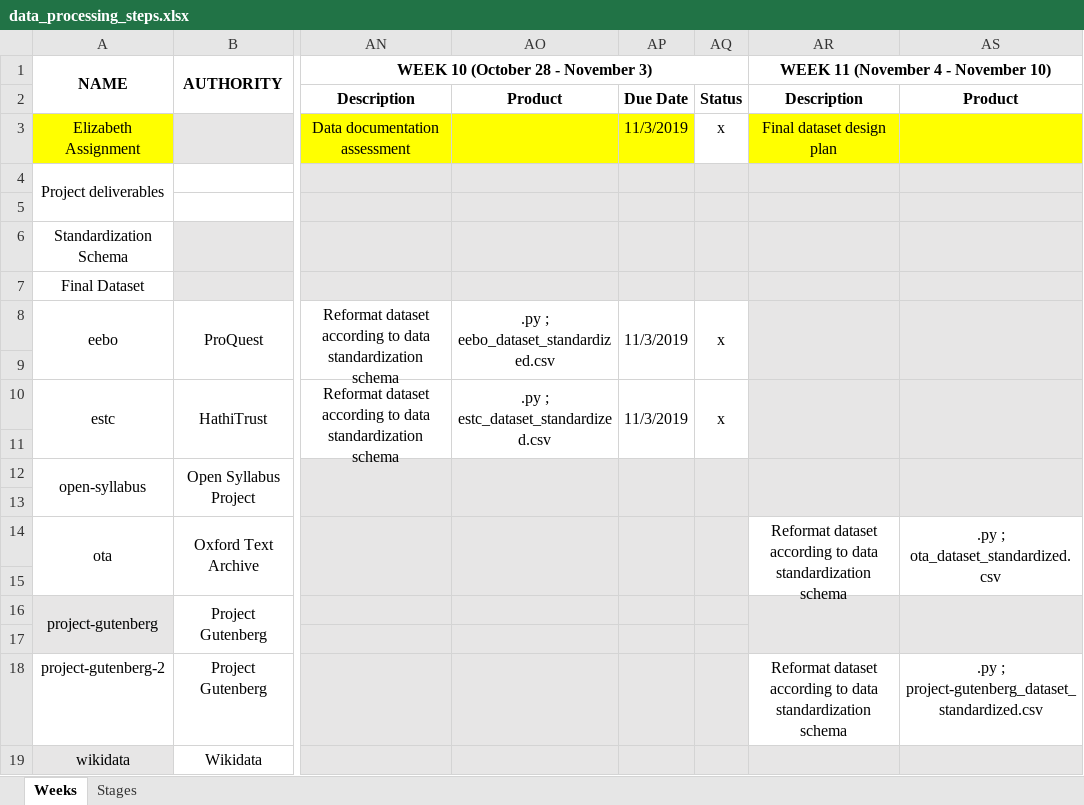
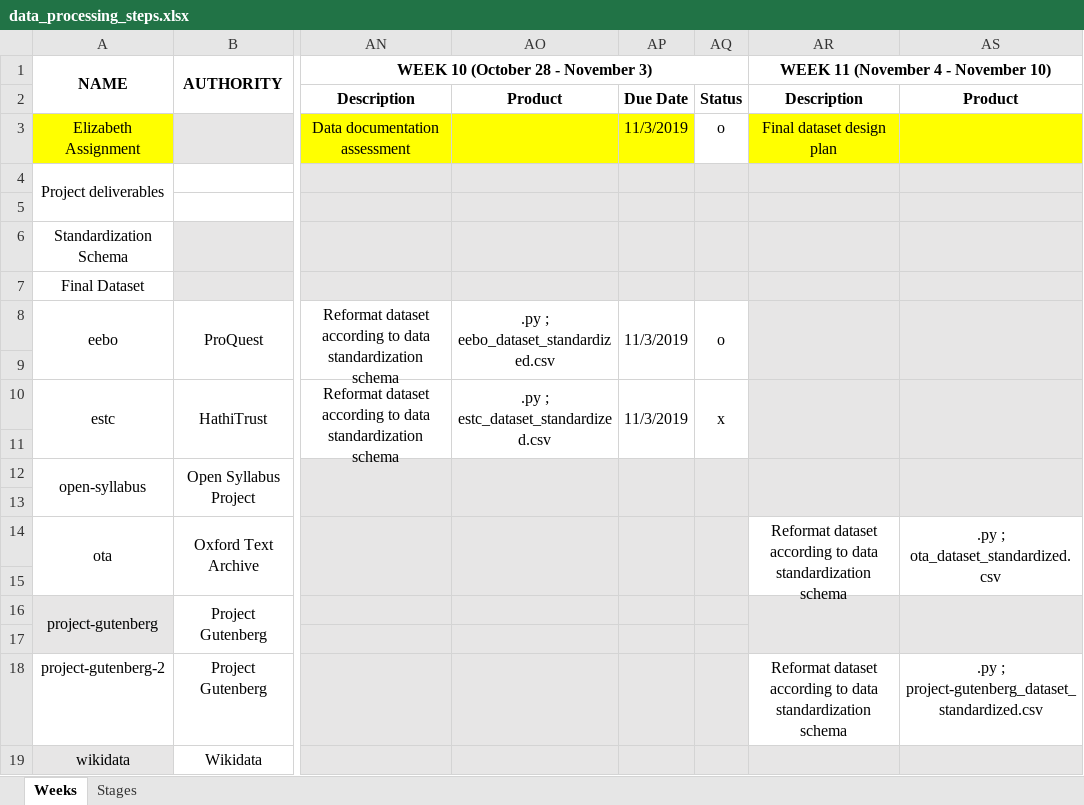
Before and after one commit to asnowmenjig/IS590-Open-Data-Mashups, an Excel workbook: data_processing_steps.xlsx, sheet Weeks, drawn as a sheet; only a part is shown, gaps mark what is left out; values as stored, in another font and other column widths than the file's, no borders; conditional formats not drawn; the diff names each change by its address in the sheet, - before the commit and + after, or states it on an @@ line.

Commit message:
Update data_processing_steps.xlsx

```diff
--- a/data_processing_steps.xlsx (sheet Weeks)
+++ b/data_processing_steps.xlsx (sheet Weeks)
-AQ3: x
+AQ3: o
-AQ8: x
+AQ8: o
```
